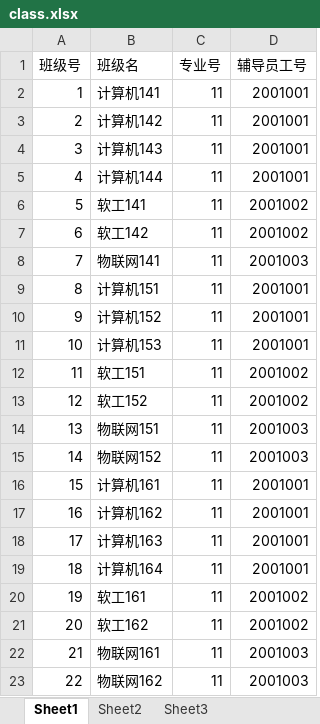
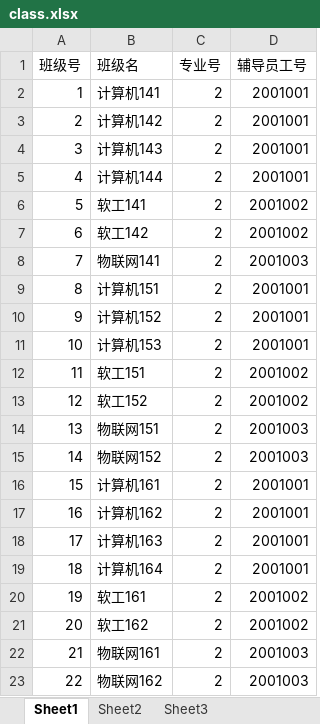
Before and after one commit to huangsifang/stdnt_apt, an Excel workbook: src/main/webapp/WEB-INF/public/class.xlsx, sheet Sheet1, drawn as a sheet; values as stored, in another font and other column widths than the file's, no borders; the diff names each change by its address in the sheet, - before the commit and + after, or states it on an @@ line.

```diff
--- a/src/main/webapp/WEB-INF/public/class.xlsx (sheet Sheet1)
+++ b/src/main/webapp/WEB-INF/public/class.xlsx (sheet Sheet1)
-C2:C23 (专业号): 11
+C2:C23 (专业号): 2
```
Also changed, not shown: 24 other files.
